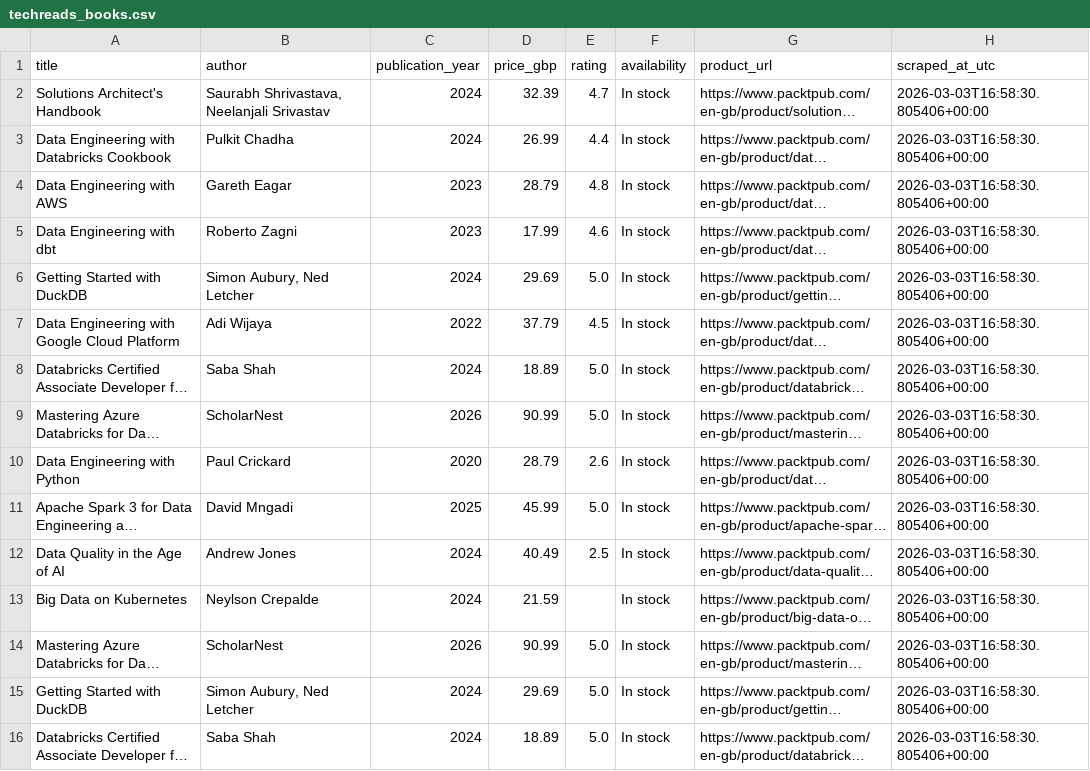
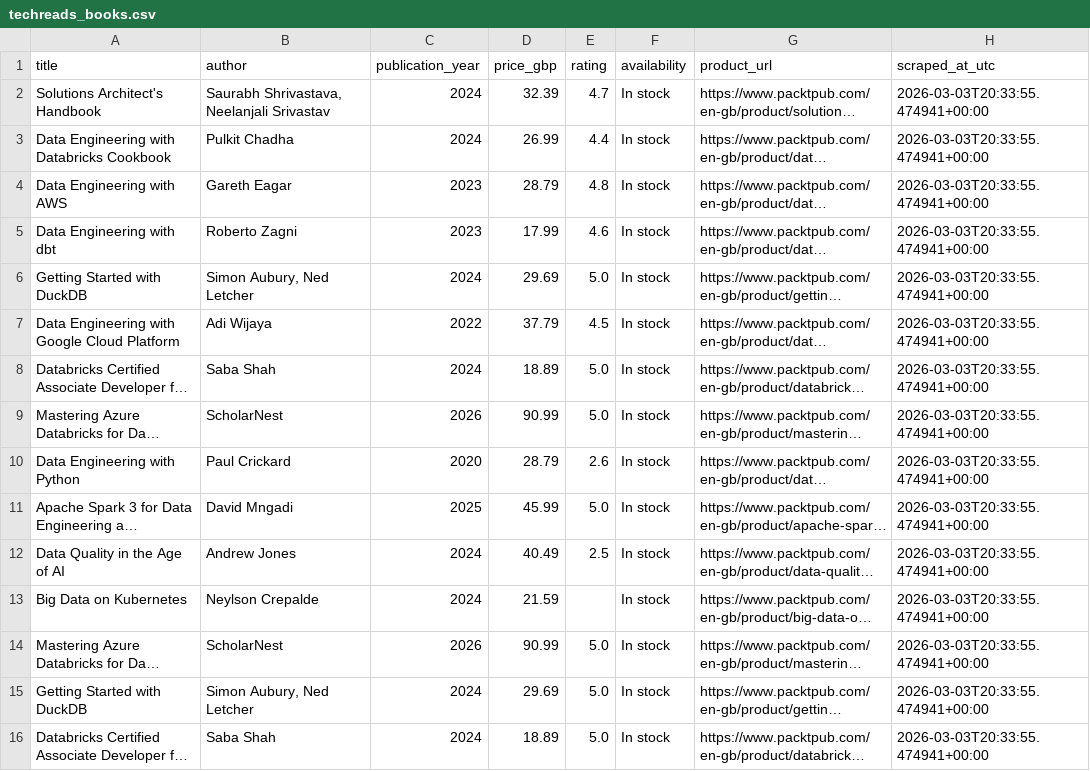
Before and after one commit to Data-Engineering123/Data-Engineering, a CSV file: data/techreads_books.csv, drawn as a sheet; long unchanged cells end in …; the diff names each change by its address in the sheet, - before the commit and + after, or states it on an @@ line.

```diff
--- a/data/techreads_books.csv
+++ b/data/techreads_books.csv
-H2:H16 (scraped_at_utc): 2026-03-03T16:58:30.805406+00:00
+H2:H16 (scraped_at_utc): 2026-03-03T20:33:55.474941+00:00
```
Also changed, not shown: 4 other files.
